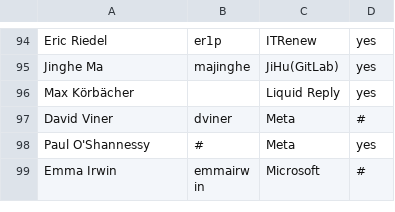
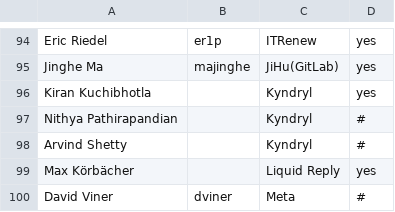
Before and after one commit to todogroup/governance, a CSV file: MEMBERS.csv, drawn as a sheet; only a part is shown, gaps mark what is left out; the shorter side is filled out with more unchanged rows; the diff names each change by its address in the sheet, - before the commit and + after, or states it on an @@ line.

Commit message:
add Kyndryl team members to teh list
Signed-off-by: Ana Jimenez Santamaria <ana@todogroup.org>

```diff
--- a/MEMBERS.csv
+++ b/MEMBERS.csv
+row 96: Kiran Kuchibhotla |  | Kyndryl | yes
+row 97: Nithya Pathirapandian |  | Kyndryl | #
+row 98: Arvind Shetty |  | Kyndryl | #
```
